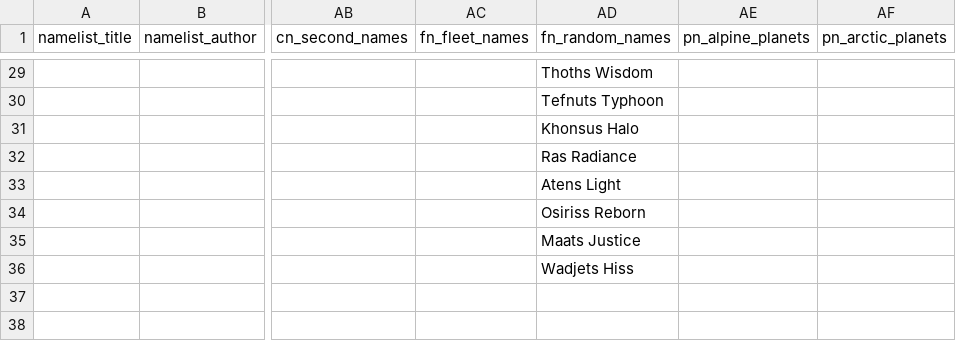
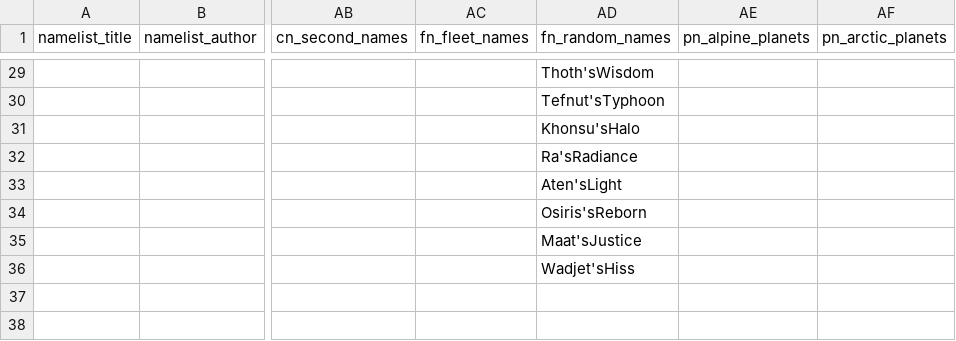
Before and after one commit to Osiris1975/osiris-namelists, a CSV file: csv/Osiris Namelists for Stellaris - Ancient Egyptian.csv, drawn as a sheet; only a part is shown, gaps mark what is left out; the diff covers the shown part only; the diff names each change by its address in the sheet, - before the commit and + after, or states it on an @@ line.

```diff
--- a/csv/Osiris Namelists for Stellaris - Ancient Egyptian.csv
+++ b/csv/Osiris Namelists for Stellaris - Ancient Egyptian.csv
-AD29 (fn_random_names): Thoths Wisdom
+AD29 (fn_random_names): Thoth'sWisdom
-AD30 (fn_random_names): Tefnuts Typhoon
+AD30 (fn_random_names): Tefnut'sTyphoon
-AD31 (fn_random_names): Khonsus Halo
+AD31 (fn_random_names): Khonsu'sHalo
-AD32 (fn_random_names): Ras Radiance
+AD32 (fn_random_names): Ra'sRadiance
-AD33 (fn_random_names): Atens Light
+AD33 (fn_random_names): Aten'sLight
-AD34 (fn_random_names): Osiriss Reborn
+AD34 (fn_random_names): Osiris'sReborn
-AD35 (fn_random_names): Maats Justice
+AD35 (fn_random_names): Maat'sJustice
-AD36 (fn_random_names): Wadjets Hiss
+AD36 (fn_random_names): Wadjet'sHiss
```
Also changed, not shown: 28 edited cells elsewhere in this file, 20 other files.
